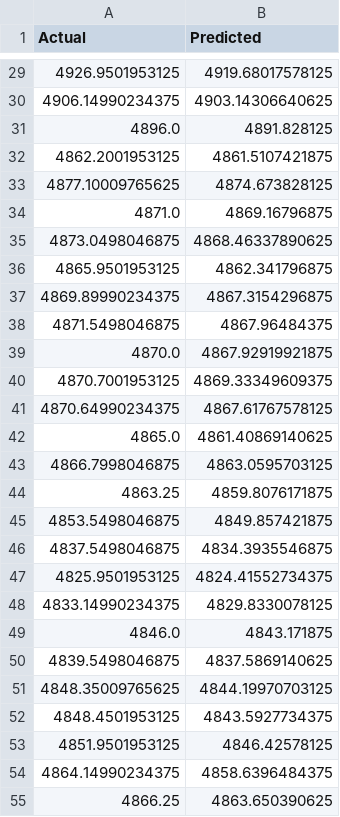
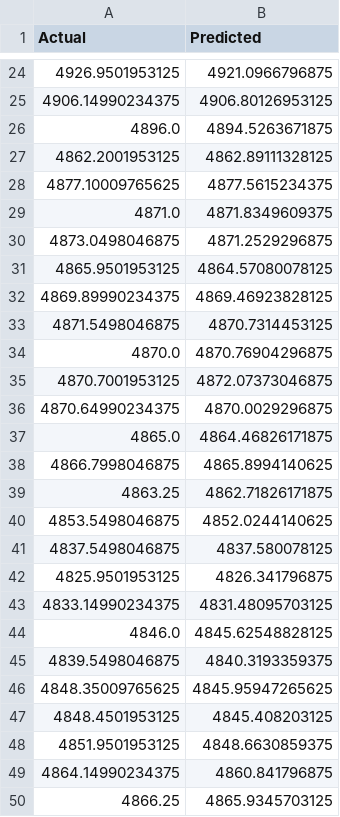
Before and after one commit to aryanluffy/Stock-Price-Prediction, a CSV file: BAJFINANCE.NS Openpricepredictions.csv, drawn as a sheet; only a part is shown, gaps mark what is left out; the diff covers the shown part only.

```diff
--- a/BAJFINANCE.NS Openpricepredictions.csv
+++ b/BAJFINANCE.NS Openpricepredictions.csv
@@ -29,27 +24,27 @@ Actual,Predicted
-4926.9501953125,4919.68017578125
-4906.14990234375,4903.14306640625
-4896.0,4891.828125
-4862.2001953125,4861.5107421875
-4877.10009765625,4874.673828125
-4871.0,4869.16796875
-4873.0498046875,4868.46337890625
-4865.9501953125,4862.341796875
-4869.89990234375,4867.3154296875
-4871.5498046875,4867.96484375
-4870.0,4867.92919921875
-4870.7001953125,4869.33349609375
-4870.64990234375,4867.61767578125
-4865.0,4861.40869140625
-4866.7998046875,4863.0595703125
-4863.25,4859.8076171875
-4853.5498046875,4849.857421875
-4837.5498046875,4834.3935546875
-4825.9501953125,4824.41552734375
-4833.14990234375,4829.8330078125
-4846.0,4843.171875
-4839.5498046875,4837.5869140625
-4848.35009765625,4844.19970703125
-4848.4501953125,4843.5927734375
-4851.9501953125,4846.42578125
-4864.14990234375,4858.6396484375
-4866.25,4863.650390625
+4926.9501953125,4921.0966796875
+4906.14990234375,4906.80126953125
+4896.0,4894.5263671875
+4862.2001953125,4862.89111328125
+4877.10009765625,4877.5615234375
+4871.0,4871.8349609375
+4873.0498046875,4871.2529296875
+4865.9501953125,4864.57080078125
+4869.89990234375,4869.46923828125
+4871.5498046875,4870.7314453125
+4870.0,4870.76904296875
+4870.7001953125,4872.07373046875
+4870.64990234375,4870.0029296875
+4865.0,4864.46826171875
+4866.7998046875,4865.8994140625
+4863.25,4862.71826171875
+4853.5498046875,4852.0244140625
+4837.5498046875,4837.580078125
+4825.9501953125,4826.341796875
+4833.14990234375,4831.48095703125
+4846.0,4845.62548828125
+4839.5498046875,4840.3193359375
+4848.35009765625,4845.95947265625
+4848.4501953125,4845.408203125
+4851.9501953125,4848.6630859375
+4864.14990234375,4860.841796875
+4866.25,4865.9345703125
```
Also changed, not shown: 5 removed rows and 44 edited cells elsewhere in this file, 6 other files.
